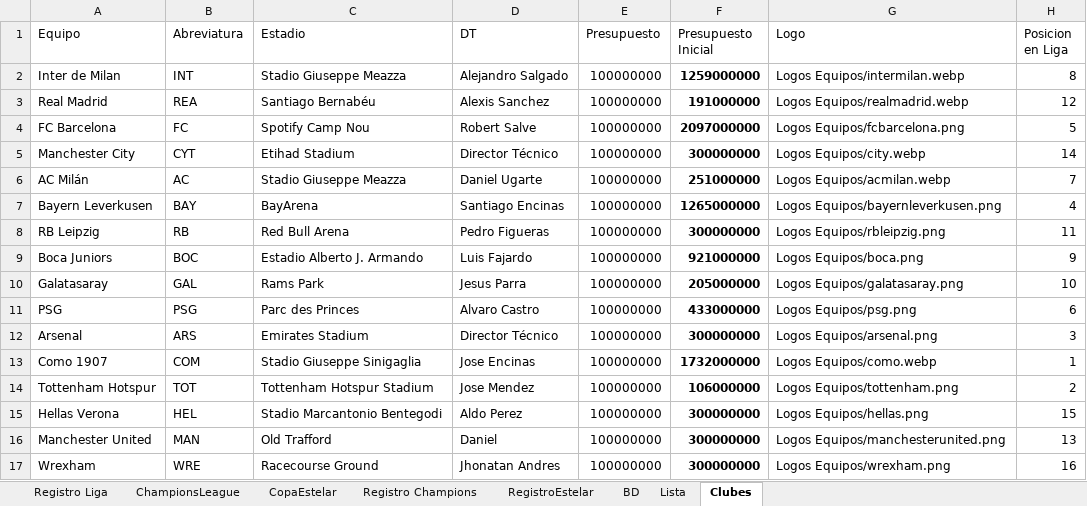
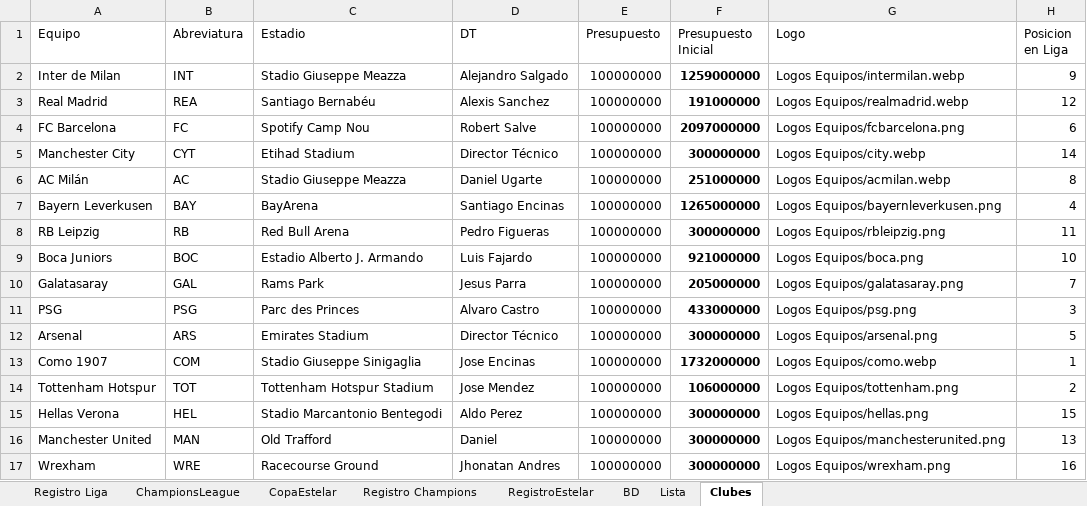
Before and after one commit to DekaosSv/LMI---Plataforma, an Excel workbook: lmi temp 9.xlsx, sheet Clubes, drawn as a sheet; values as stored, in another font and other column widths than the file's, no borders; the diff names each change by its address in the sheet, - before the commit and + after, or states it on an @@ line.

```diff
--- a/lmi temp 9.xlsx (sheet Clubes)
+++ b/lmi temp 9.xlsx (sheet Clubes)
-H2 (Posicion en Liga): 8
+H2 (Posicion en Liga): 9
-H4 (Posicion en Liga): 5
+H4 (Posicion en Liga): 6
-H6 (Posicion en Liga): 7
+H6 (Posicion en Liga): 8
-H9 (Posicion en Liga): 9
+H9 (Posicion en Liga): 10
-H10 (Posicion en Liga): 10
+H10 (Posicion en Liga): 7
-H11 (Posicion en Liga): 6
+H11 (Posicion en Liga): 3
-H12 (Posicion en Liga): 3
+H12 (Posicion en Liga): 5
```
Also changed, not shown: sheet Registro Liga, 1 other file.
